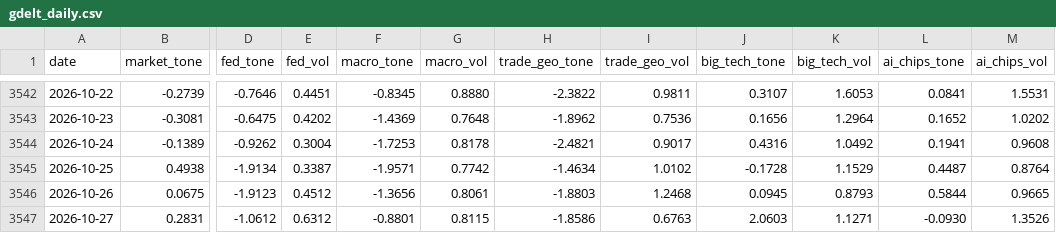
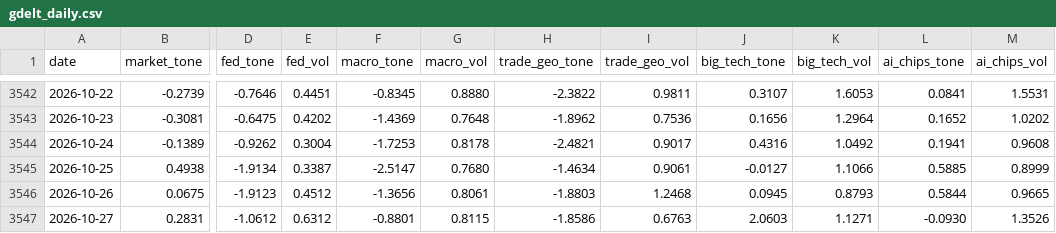
Before and after one commit to therbn12/nas100-data-relay, a CSV file: data/gdelt_daily.csv, drawn as a sheet; only a part is shown, gaps mark what is left out; the diff names each change by its address in the sheet, - before the commit and + after, or states it on an @@ line.

Commit message:
data refresh 2026-10-29T11:30:51Z

```diff
--- a/data/gdelt_daily.csv
+++ b/data/gdelt_daily.csv
-F3545 (macro_tone): -1.9571
+F3545 (macro_tone): -2.5147
-G3545 (macro_vol): 0.7742
+G3545 (macro_vol): 0.7680
-I3545 (trade_geo_vol): 1.0102
+I3545 (trade_geo_vol): 0.9061
-J3545 (big_tech_tone): -0.1728
+J3545 (big_tech_tone): -0.0127
-K3545 (big_tech_vol): 1.1529
+K3545 (big_tech_vol): 1.1066
-L3545 (ai_chips_tone): 0.4487
+L3545 (ai_chips_tone): 0.5885
-M3545 (ai_chips_vol): 0.8764
+M3545 (ai_chips_vol): 0.8999
```
